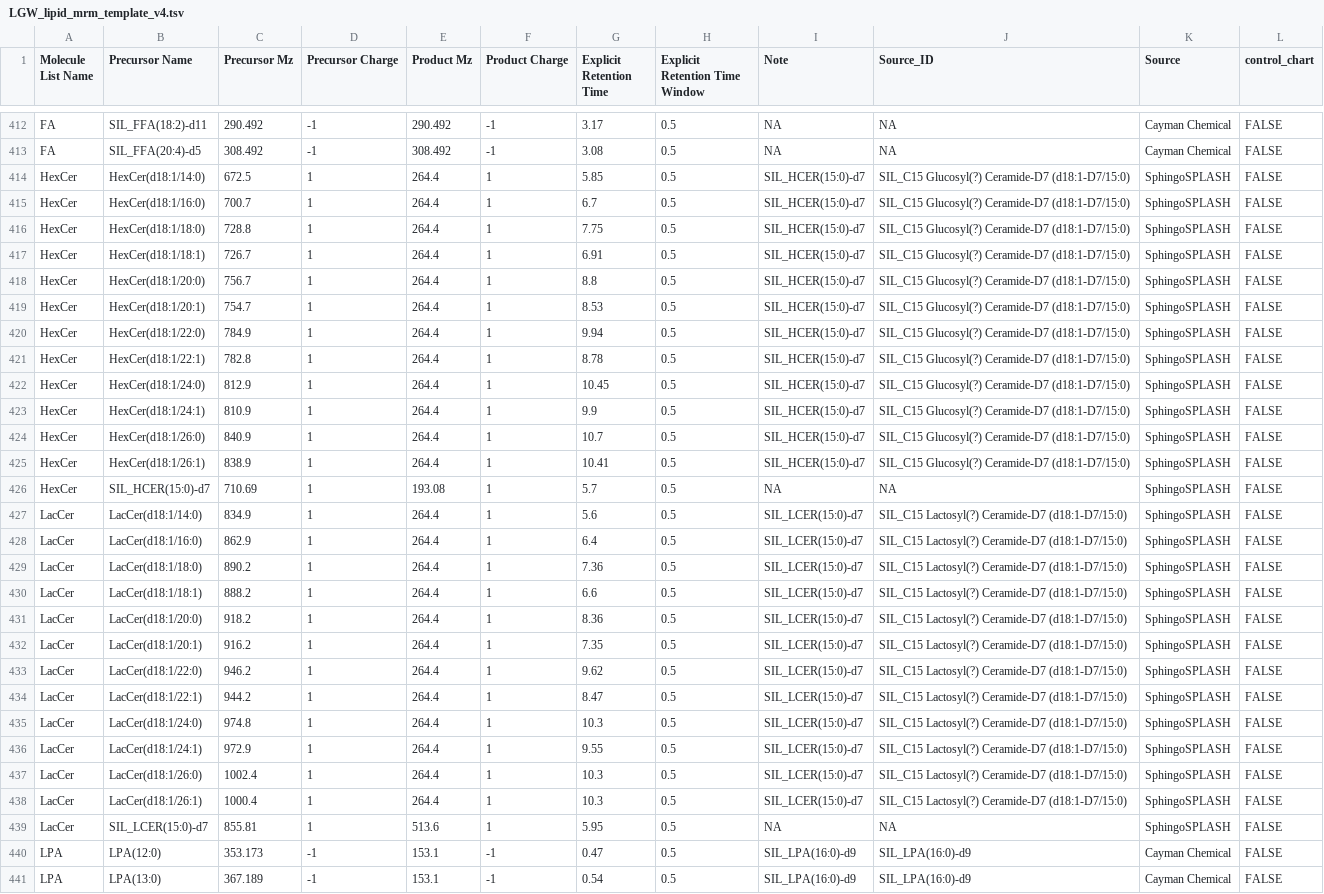
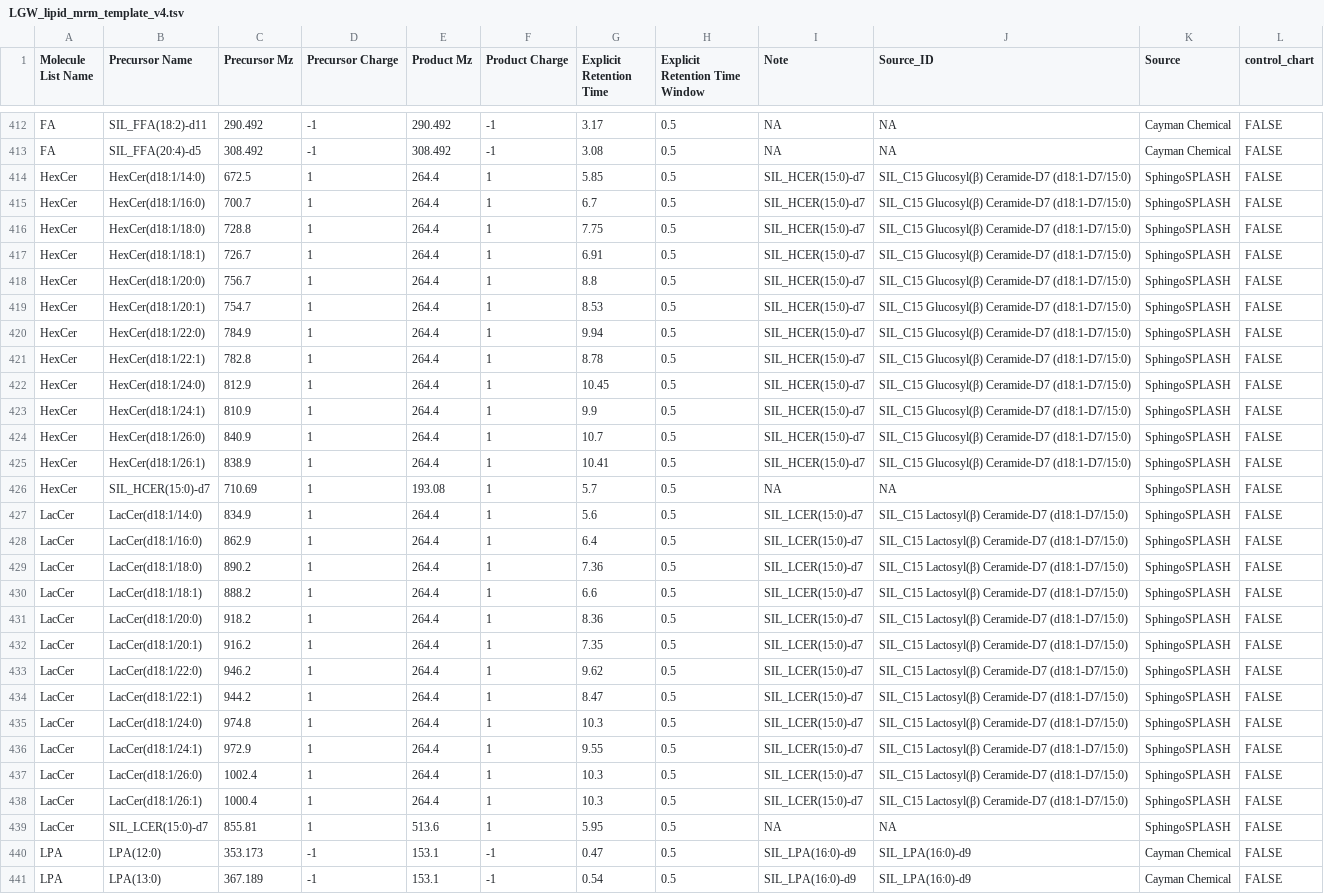
Before and after one commit to MStargetR/MStargetR, a TSV file: inst/extdata/LGW_lipid_mrm_template_v4.tsv, drawn as a sheet; only a part is shown, gaps mark what is left out; the diff names each change by its address in the sheet, - before the commit and + after, or states it on an @@ line.

Commit message:
fix(v4-method): restore beta characters lost to ANSI re-save and trim header whitespace
Excel re-save replaced the Greek beta in Glucosyl(β)/Lactosyl(β) ceramide
ISTD names with literal ? in both v4 extdata files, and left trailing
spaces on several header column names.

```diff
--- a/inst/extdata/LGW_lipid_mrm_template_v4.tsv
+++ b/inst/extdata/LGW_lipid_mrm_template_v4.tsv
-J414:J425 (Source_ID): SIL_C15 Glucosyl(?) Ceramide-D7 (d18:1-D7/15:0)
+J414:J425 (Source_ID): SIL_C15 Glucosyl(β) Ceramide-D7 (d18:1-D7/15:0)
-J427:J438 (Source_ID): SIL_C15 Lactosyl(?) Ceramide-D7 (d18:1-D7/15:0)
+J427:J438 (Source_ID): SIL_C15 Lactosyl(β) Ceramide-D7 (d18:1-D7/15:0)
```
Also changed, not shown: inst/extdata/v4_ISTD_conc_updated.tsv.
